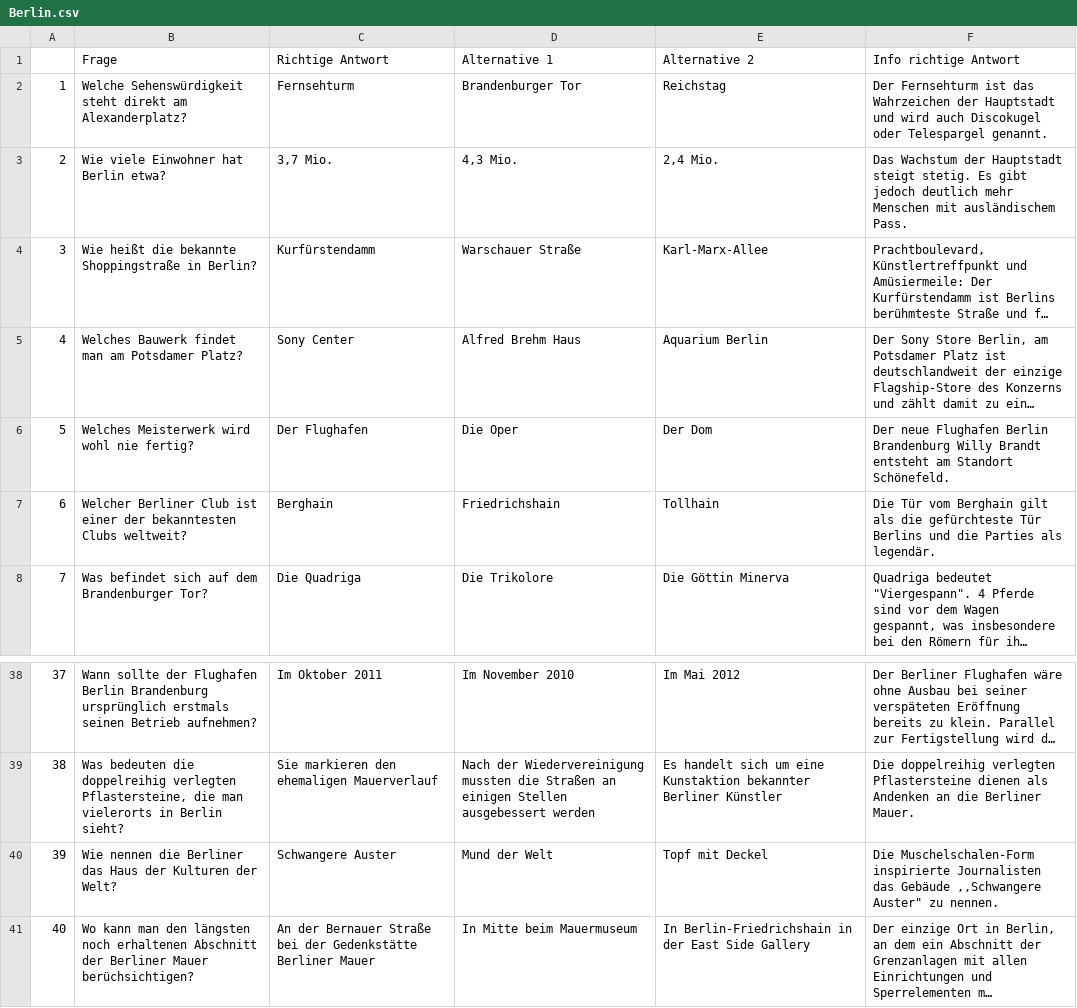
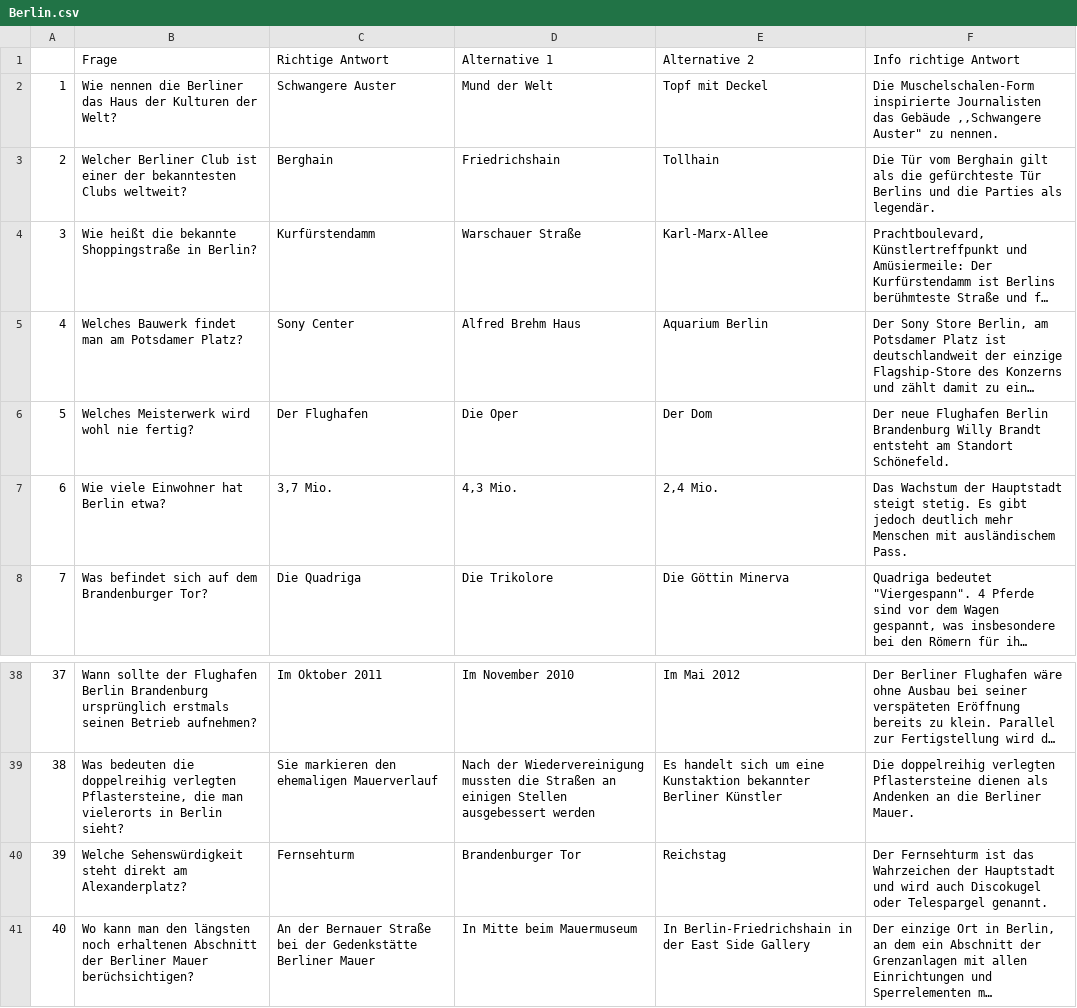
Before and after one commit to sweIhm-ws2018-19/skillproject-fr-33, a CSV file: src/main/resources/Berlin.csv, drawn as a sheet; only a part is shown, gaps mark what is left out; long unchanged cells end in …; the diff names each change by its address in the sheet, - before the commit and + after, or states it on an @@ line.

```diff
--- a/src/main/resources/Berlin.csv
+++ b/src/main/resources/Berlin.csv
-B2 (Frage): Welche Sehenswürdigkeit steht direkt am Alexanderplatz?
+B2 (Frage): Wie nennen die Berliner das Haus der Kulturen der Welt?
-C2 (Richtige Antwort): Fernsehturm
+C2 (Richtige Antwort): Schwangere Auster
-D2 (Alternative 1): Brandenburger Tor
+D2 (Alternative 1): Mund der Welt
-E2 (Alternative 2): Reichstag
+E2 (Alternative 2): Topf mit Deckel
-F2 (Info richtige Antwort): Der Fernsehturm ist das Wahrzeichen der Hauptstadt und wird auch Discokugel oder Telespargel genannt.
+F2 (Info richtige Antwort): Die Muschelschalen-Form inspirierte Journalisten das Gebäude ,,Schwangere Auster" zu nennen.
-B3 (Frage): Wie viele Einwohner hat Berlin etwa?
+B3 (Frage): Welcher Berliner Club ist einer der bekanntesten Clubs weltweit?
-C3 (Richtige Antwort): 3,7 Mio.
+C3 (Richtige Antwort): Berghain
-D3 (Alternative 1): 4,3 Mio.
+D3 (Alternative 1): Friedrichshain
-E3 (Alternative 2): 2,4 Mio.
+E3 (Alternative 2): Tollhain
-F3 (Info richtige Antwort): Das Wachstum der Hauptstadt steigt stetig. Es gibt jedoch deutlich mehr Menschen mit ausländischem Pass.
+F3 (Info richtige Antwort): Die Tür vom Berghain gilt als die gefürchteste Tür Berlins und die Parties als legendär.
-B7 (Frage): Welcher Berliner Club ist einer der bekanntesten Clubs weltweit?
+B7 (Frage): Wie viele Einwohner hat Berlin etwa?
-C7 (Richtige Antwort): Berghain
+C7 (Richtige Antwort): 3,7 Mio.
-D7 (Alternative 1): Friedrichshain
+D7 (Alternative 1): 4,3 Mio.
-E7 (Alternative 2): Tollhain
+E7 (Alternative 2): 2,4 Mio.
-F7 (Info richtige Antwort): Die Tür vom Berghain gilt als die gefürchteste Tür Berlins und die Parties als legendär.
+F7 (Info richtige Antwort): Das Wachstum der Hauptstadt steigt stetig. Es gibt jedoch deutlich mehr Menschen mit ausländischem Pass.
-B40 (Frage): Wie nennen die Berliner das Haus der Kulturen der Welt?
+B40 (Frage): Welche Sehenswürdigkeit steht direkt am Alexanderplatz?
-C40 (Richtige Antwort): Schwangere Auster
+C40 (Richtige Antwort): Fernsehturm
-D40 (Alternative 1): Mund der Welt
+D40 (Alternative 1): Brandenburger Tor
-E40 (Alternative 2): Topf mit Deckel
+E40 (Alternative 2): Reichstag
-F40 (Info richtige Antwort): Die Muschelschalen-Form inspirierte Journalisten das Gebäude ,,Schwangere Auster" zu nennen.
+F40 (Info richtige Antwort): Der Fernsehturm ist das Wahrzeichen der Hauptstadt und wird auch Discokugel oder Telespargel genannt.
```
Also changed, not shown: src/main/resources/Dresden.csv, src/main/resources/Ostsee.csv.
